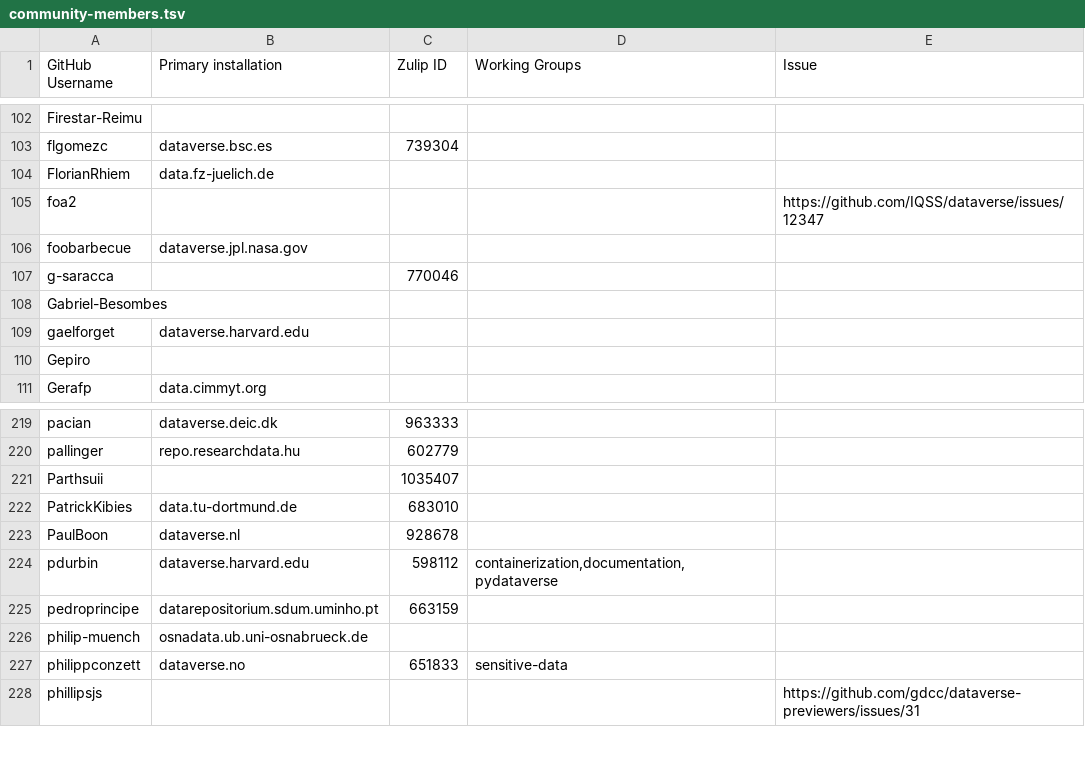
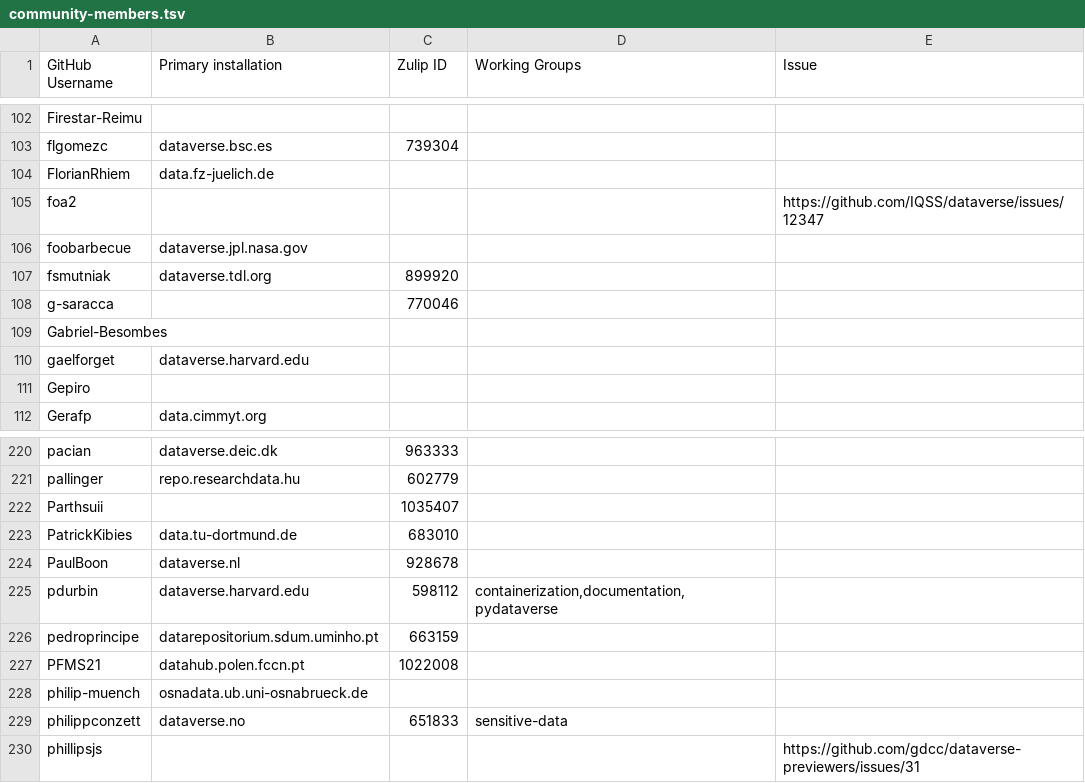
Before and after one commit to gdcc/people.dataverse.org, a TSV file: data/community-members.tsv, drawn as a sheet; only a part is shown, gaps mark what is left out; the diff names each change by its address in the sheet, - before the commit and + after, or states it on an @@ line.

```diff
--- a/data/community-members.tsv
+++ b/data/community-members.tsv
+row 107: fsmutniak | dataverse.tdl.org | 899920
+row 227: PFMS21 | datahub.polen.fccn.pt | 1022008
```
Also changed, not shown: 2 other files.
